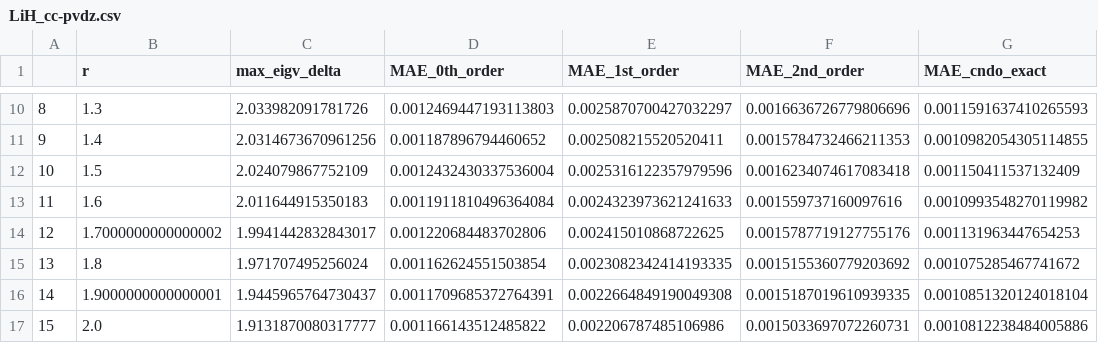
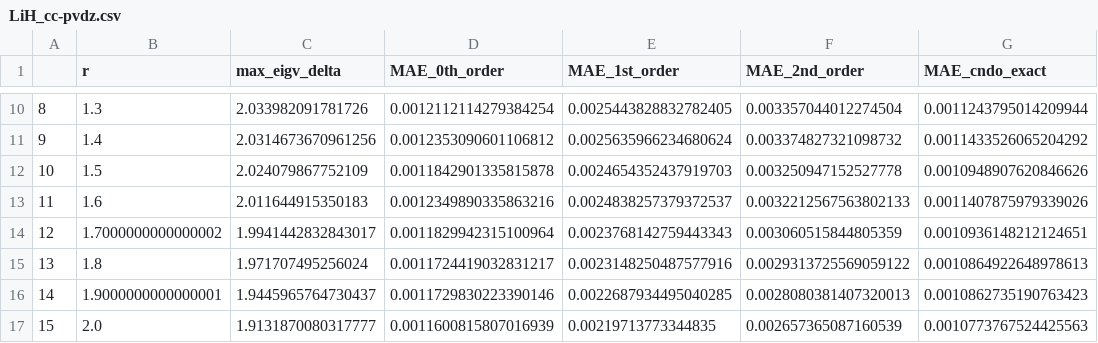
Before and after one commit to Theoretical-Chemistry-Group-UCLouvain/publi-sQC-std2-2026, a CSV file: data/CNDO/LiH_cc-pvdz.csv, drawn as a sheet; only a part is shown, gaps mark what is left out; the diff covers the shown part only.

```diff
--- a/data/CNDO/LiH_cc-pvdz.csv
+++ b/data/CNDO/LiH_cc-pvdz.csv
@@ -10,8 +10,8 @@
-8,1.3,2.033982091781726,0.0012469447193113803,0.0025870700427032297,0.0016636726779806696,0.0011591637410265593
-9,1.4,2.0314673670961256,0.001187896794460652,0.002508215520520411,0.0015784732466211353,0.0010982054305114855
-10,1.5,2.024079867752109,0.0012432430337536004,0.0025316122357979596,0.0016234074617083418,0.001150411537132409
-11,1.6,2.011644915350183,0.0011911810496364084,0.0024323973621241633,0.001559737160097616,0.0010993548270119982
-12,1.7000000000000002,1.9941442832843017,0.001220684483702806,0.002415010868722625,0.0015787719127755176,0.001131963447654253
-13,1.8,1.971707495256024,0.001162624551503854,0.0023082342414193335,0.0015155360779203692,0.001075285467741672
-14,1.9000000000000001,1.9445965764730437,0.0011709685372764391,0.0022664849190049308,0.0015187019610939335,0.0010851320124018104
-15,2.0,1.9131870080317777,0.001166143512485822,0.002206787485106986,0.0015033697072260731,0.0010812238484005886
+8,1.3,2.033982091781726,0.0012112114279384254,0.0025443828832782405,0.003357044012274504,0.0011243795014209944
+9,1.4,2.0314673670961256,0.0012353090601106812,0.0025635966234680624,0.003374827321098732,0.0011433526065204292
+10,1.5,2.024079867752109,0.0011842901335815878,0.0024654352437919703,0.003250947152527778,0.0010948907620846626
+11,1.6,2.011644915350183,0.0012349890335863216,0.0024838257379372537,0.0032212567563802133,0.0011407875979339026
+12,1.7000000000000002,1.9941442832843017,0.0011829942315100964,0.0023768142759443343,0.003060515844805359,0.0010936148212124651
+13,1.8,1.971707495256024,0.0011724419032831217,0.0023148250487577916,0.0029313725569059122,0.0010864922648978613
+14,1.9000000000000001,1.9445965764730437,0.0011729830223390146,0.0022687934495040285,0.0028080381407320013,0.0010862735190763423
+15,2.0,1.9131870080317777,0.0011600815807016939,0.00219713773344835,0.002657365087160539,0.0010773767524425563
```
Also changed, not shown: 152 edited cells elsewhere in this file, data/CNDO/C2H4_cc-pvdz.csv, data/CNDO/C2H4_cc-pvtz.csv, 13 other files.
